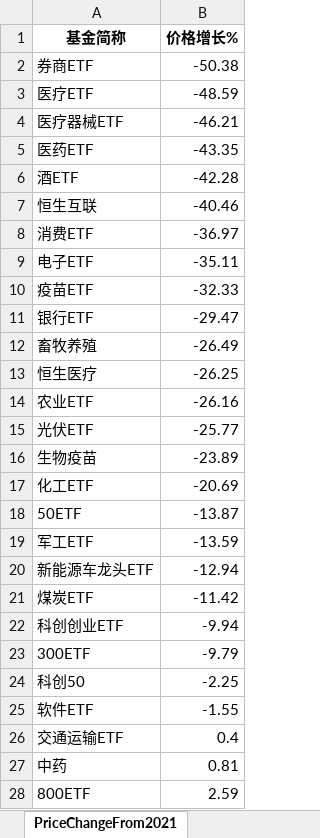
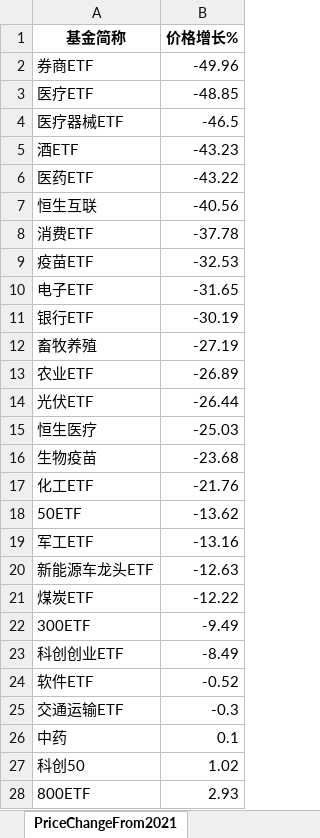
Before and after one commit to digital-era/AIPEMarketDashboard, an Excel workbook: AIPEMarketData.xlsx, sheet PriceChangeFrom2021, drawn as a sheet; only a part is shown; values as stored, in another font and other column widths than the file's, no borders; removed rows and columns are numbered as before the commit, all else as after; the diff covers the shown part only; the diff names each change by its address in the sheet, - before the commit and + after, or states it on an @@ line.

```diff
--- a/AIPEMarketData.xlsx (sheet PriceChangeFrom2021)
+++ b/AIPEMarketData.xlsx (sheet PriceChangeFrom2021)
-B2 (价格增长%): -50.38
+B2 (价格增长%): -49.96
-B3 (价格增长%): -48.59
+B3 (价格增长%): -48.85
-B4 (价格增长%): -46.21
+B4 (价格增长%): -46.5
-row 5: 医药ETF | -43.35
-B5 (价格增长%): -42.28
+B5 (价格增长%): -43.23
+row 6: 医药ETF | -43.22
-B7 (价格增长%): -40.46
+B7 (价格增长%): -40.56
-B8 (价格增长%): -36.97
+B8 (价格增长%): -37.78
-row 9: 电子ETF | -35.11
-B9 (价格增长%): -32.33
+B9 (价格增长%): -32.53
+row 10: 电子ETF | -31.65
-B11 (价格增长%): -29.47
+B11 (价格增长%): -30.19
-B12 (价格增长%): -26.49
+B12 (价格增长%): -27.19
-row 13: 恒生医疗 | -26.25
-B13 (价格增长%): -26.16
+B13 (价格增长%): -26.89
-B14 (价格增长%): -25.77
+B14 (价格增长%): -26.44
+row 15: 恒生医疗 | -25.03
-B16 (价格增长%): -23.89
+B16 (价格增长%): -23.68
-B17 (价格增长%): -20.69
+B17 (价格增长%): -21.76
-B18 (价格增长%): -13.87
+B18 (价格增长%): -13.62
-B19 (价格增长%): -13.59
+B19 (价格增长%): -13.16
-B20 (价格增长%): -12.94
+B20 (价格增长%): -12.63
-B21 (价格增长%): -11.42
+B21 (价格增长%): -12.22
-row 22: 科创创业ETF | -9.94
-B22 (价格增长%): -9.79
+B22 (价格增长%): -9.49
-row 24: 科创50 | -2.25
+row 23: 科创创业ETF | -8.49
-B24 (价格增长%): -1.55
+B24 (价格增长%): -0.52
-B25 (价格增长%): 0.4
+B25 (价格增长%): -0.3
-B26 (价格增长%): 0.81
+B26 (价格增长%): 0.1
+row 27: 科创50 | 1.02
-B28 (价格增长%): 2.59
+B28 (价格增长%): 2.93
```
Also changed, not shown: 7 added rows, 7 removed rows and 29 edited cells elsewhere in this sheet, sheet DistributeHotIndustry, sheet PriceThisYearChange, sheet TopStockInTopPotScore, sheet ShareChangeFrom2021, sheet ShareThisYearChange, sheet ARGroup, 7 more sheets, 1 other file.
